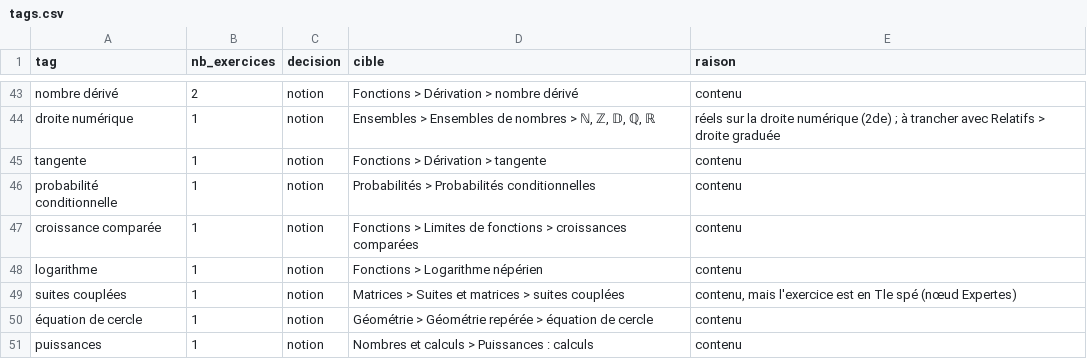
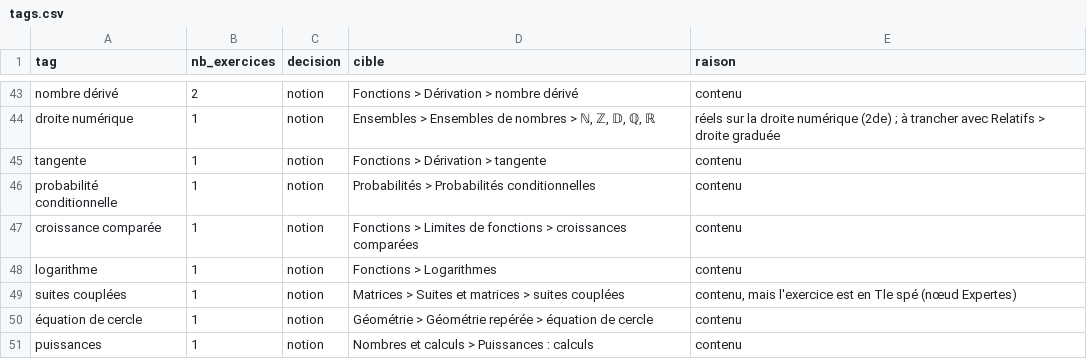
Before and after one commit to Zahara-Nour/ubumaths, a CSV file: docs/wip/arbre-notions/correspondance/tags.csv, drawn as a sheet; only a part is shown, gaps mark what is left out.

```diff
--- a/docs/wip/arbre-notions/correspondance/tags.csv
+++ b/docs/wip/arbre-notions/correspondance/tags.csv
@@ -47,3 +47,3 @@ probabilité conditionnelle;1;notion;Probabilités > Probabilités conditionnell
 croissance comparée;1;notion;Fonctions > Limites de fonctions > croissances comparées;contenu
-logarithme;1;notion;Fonctions > Logarithme népérien;contenu
+logarithme;1;notion;Fonctions > Logarithmes;contenu
 suites couplées;1;notion;Matrices > Suites et matrices > suites couplées;contenu, mais l'exercice est en Tle spé (nœud Expertes)
```
Also changed, not shown: docs/wip/arbre-notions/correspondance/exercices.csv, docs/wip/arbre-notions/correspondance/modeles.csv, 7 other files.
